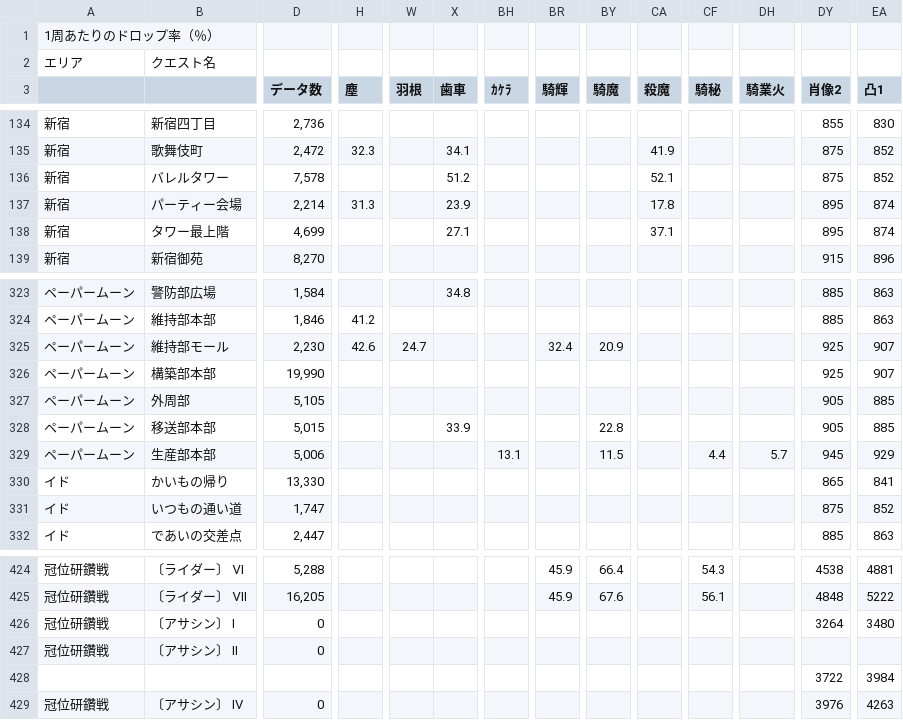
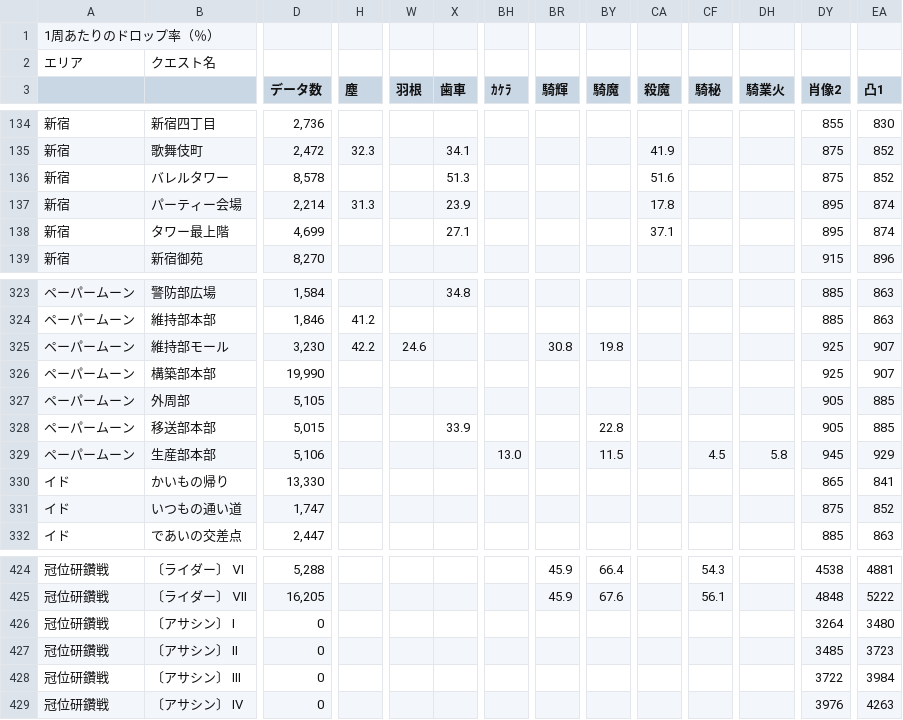
Before and after one commit to chaldea-center/chaldea-data, a CSV file: wiki/domus_aurea_drop_sheet.csv, drawn as a sheet; only a part is shown, gaps mark what is left out; the diff covers the shown part only; the diff names each change by its address in the sheet, - before the commit and + after, or states it on an @@ line.

Commit message:
Update domus data

```diff
--- a/wiki/domus_aurea_drop_sheet.csv
+++ b/wiki/domus_aurea_drop_sheet.csv
-D136 (データ数): 7,578
+D136 (データ数): 8,578
-X136 (歯車): 51.2
+X136 (歯車): 51.3
-CA136 (殺魔): 52.1
+CA136 (殺魔): 51.6
-D325 (データ数): 2,230
+D325 (データ数): 3,230
-H325 (塵): 42.6
+H325 (塵): 42.2
-W325 (羽根): 24.7
+W325 (羽根): 24.6
-BR325 (騎輝): 32.4
+BR325 (騎輝): 30.8
-BY325 (騎魔): 20.9
+BY325 (騎魔): 19.8
-D329 (データ数): 5,006
+D329 (データ数): 5,106
-BH329 (ｶｹﾗ): 13.1
+BH329 (ｶｹﾗ): 13.0
-CF329 (騎秘): 4.4
+CF329 (騎秘): 4.5
-DH329 (騎業火): 5.7
+DH329 (騎業火): 5.8
-DY427 (肖像2): (empty)
+DY427 (肖像2): 3485
-EA427 (凸1): (empty)
+EA427 (凸1): 3723
-A428: (empty)
+A428: 冠位研鑽戦
-B428: (empty)
+B428: 〔アサシン〕 Ⅲ
-D428 (データ数): (empty)
+D428 (データ数): 0
```
Also changed, not shown: 127 edited cells elsewhere in this file, 1 other file.
